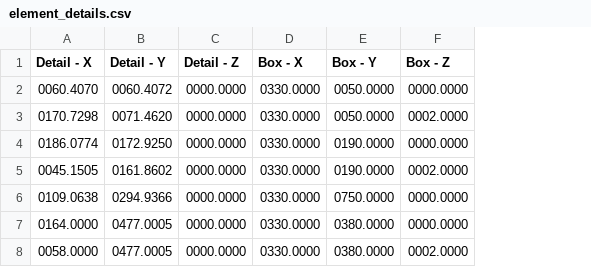
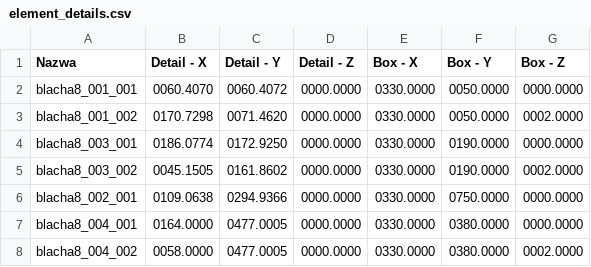
Before and after one commit to R3K77/Praca-inzynierska---sortowanie-elementow-wycinanych-laserowo, a CSV file: element_details.csv, drawn as a sheet; the diff names each change by its address in the sheet, - before the commit and + after, or states it on an @@ line.

```diff
--- a/element_details.csv
+++ b/element_details.csv
+column A (Nazwa), rows 2-8: blacha8_001_001 | blacha8_001_002 | blacha8_003_001 | blacha8_003_002 | blacha8_002_001 | blacha8_004_001 | blacha8_004_002
```
Also changed, not shown: 1 other file.
